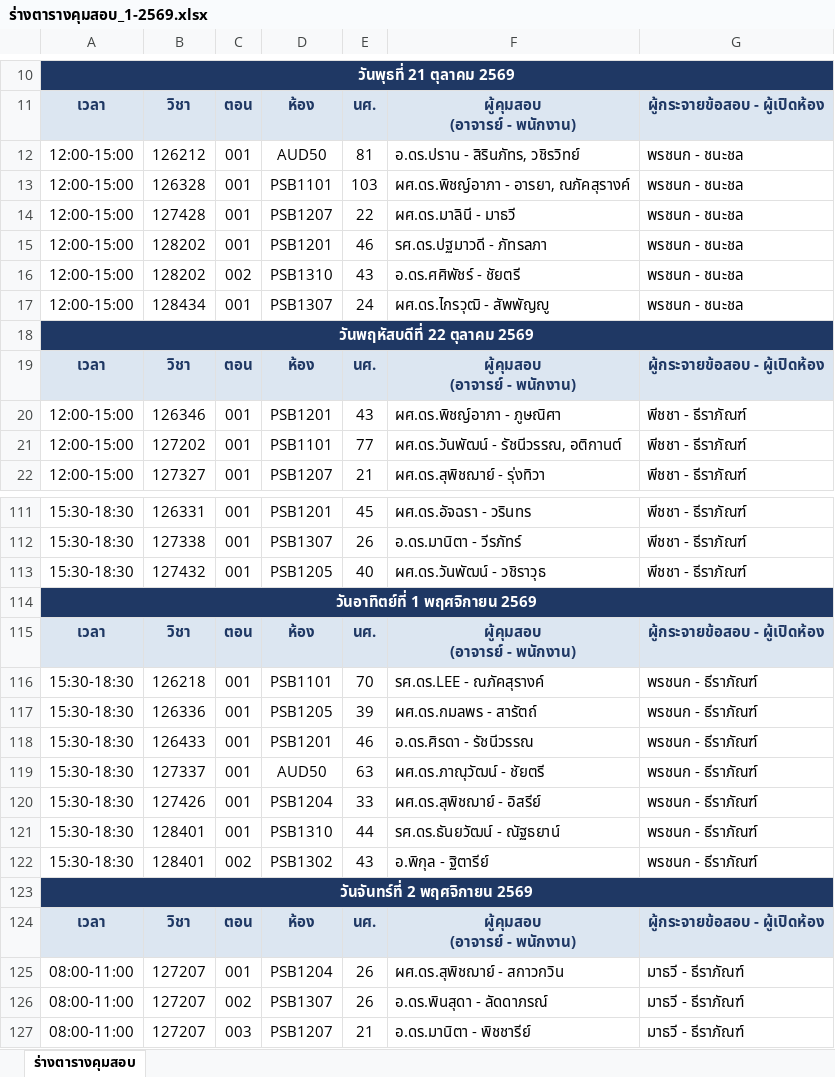
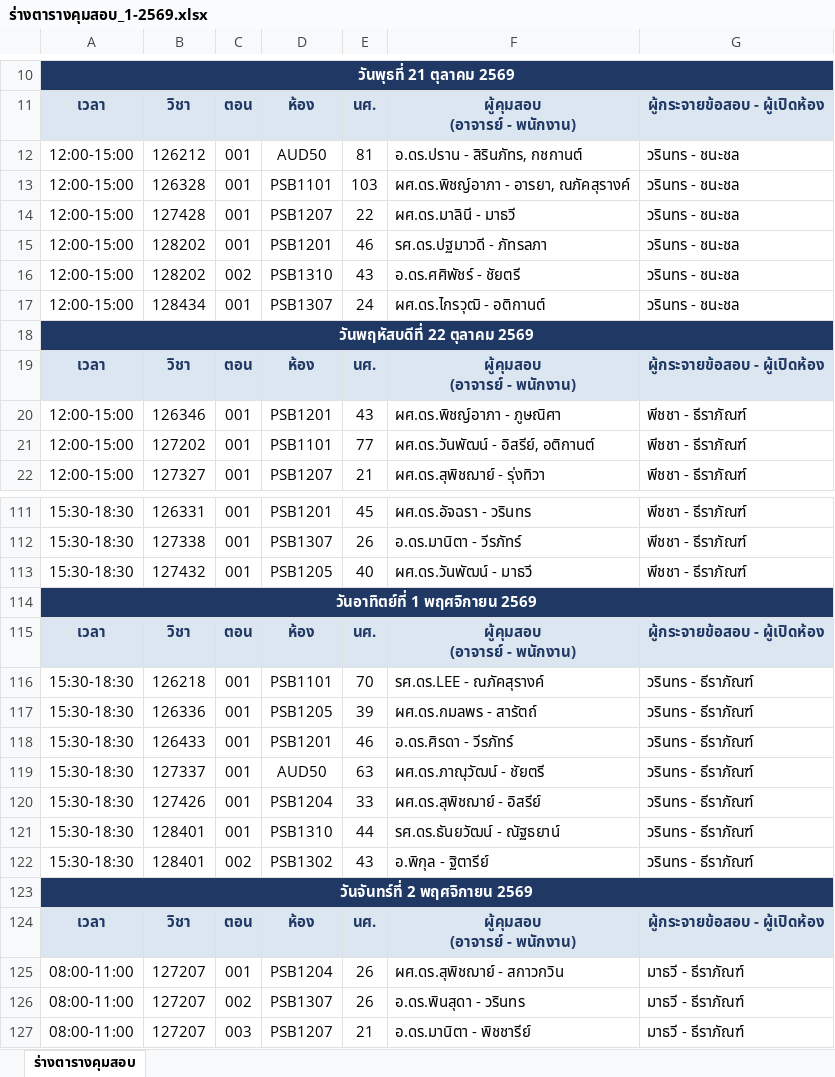
Before and after one commit to Knpod65/marketplace, an Excel workbook: exam-duty-dashboard/ร่างตารางคุมสอบ_1-2569.xlsx, sheet ร่างตารางคุมสอบ, drawn as a sheet; only a part is shown, gaps mark what is left out; values as stored, in another font and other column widths than the file's, no borders; the diff covers the shown part only; the diff names each change by its address in the sheet, - before the commit and + after, or states it on an @@ line.

```diff
--- a/exam-duty-dashboard/ร่างตารางคุมสอบ_1-2569.xlsx (sheet ร่างตารางคุมสอบ)
+++ b/exam-duty-dashboard/ร่างตารางคุมสอบ_1-2569.xlsx (sheet ร่างตารางคุมสอบ)
-F12: อ.ดร.ปราน - สิรินภัทร, วชิรวิทย์
+F12: อ.ดร.ปราน - สิรินภัทร, กชกานต์
-G12:G17: พรชนก - ชนะชล
+G12:G17: วรินทร - ชนะชล
-F17: ผศ.ดร.ไกรวุฒิ - สัพพัญญู
+F17: ผศ.ดร.ไกรวุฒิ - อติกานต์
-F21: ผศ.ดร.วันพัฒน์ - รัชนีวรรณ, อติกานต์
+F21: ผศ.ดร.วันพัฒน์ - อิสรีย์, อติกานต์
-F113: ผศ.ดร.วันพัฒน์ - วชิราวุธ
+F113: ผศ.ดร.วันพัฒน์ - มาธวี
-G116:G122: พรชนก - ธีราภัณฑ์
+G116:G122: วรินทร - ธีราภัณฑ์
-F118: อ.ดร.ศิรดา - รัชนีวรรณ
+F118: อ.ดร.ศิรดา - วีรภัทร์
-F126: อ.ดร.พินสุดา - ลัดดาภรณ์
+F126: อ.ดร.พินสุดา - วรินทร
```
Also changed, not shown: 41 edited cells elsewhere in this sheet, 4 other files.
